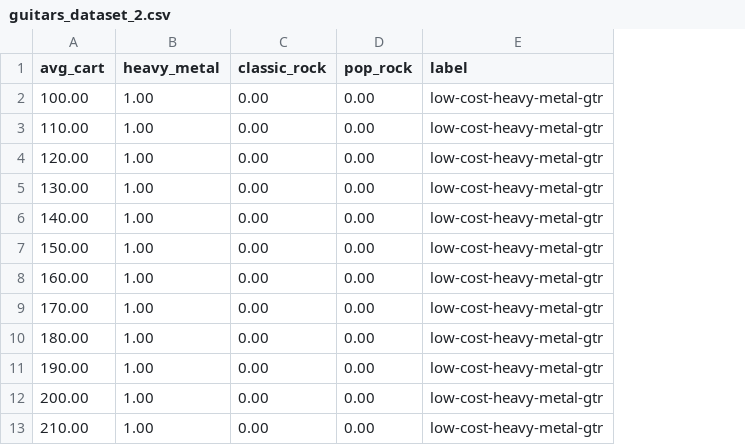
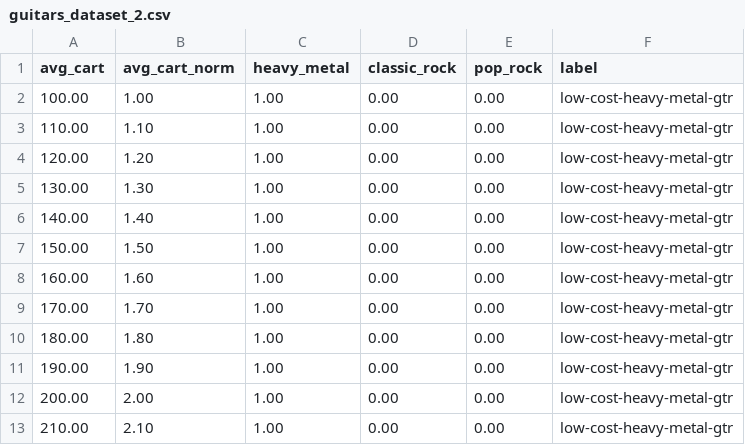
Before and after one commit to puigdollersvr/guitar_prediction_ia, a CSV file: guitars_dataset_2.csv, drawn as a sheet; only a part is shown; the diff names each change by its address in the sheet, - before the commit and + after, or states it on an @@ line.

Commit message:
normalized values

```diff
--- a/guitars_dataset_2.csv
+++ b/guitars_dataset_2.csv
+column B (avg_cart_norm), rows 2-13: 1.00 | 1.10 | 1.20 | 1.30 | 1.40 | 1.50 | 1.60 | 1.70 | 1.80 | 1.90 | 2.00 | 2.10
```
Also changed, not shown: guitars_dataset_2_wl.csv.
